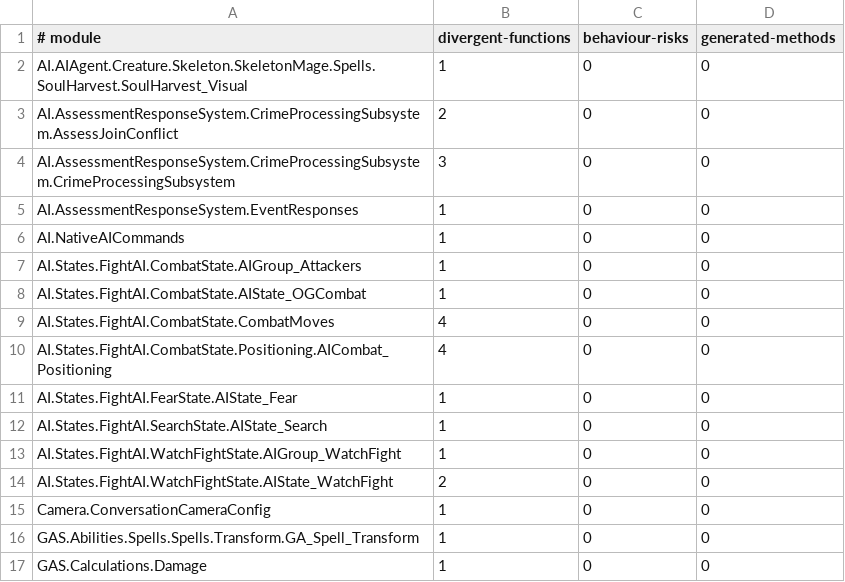
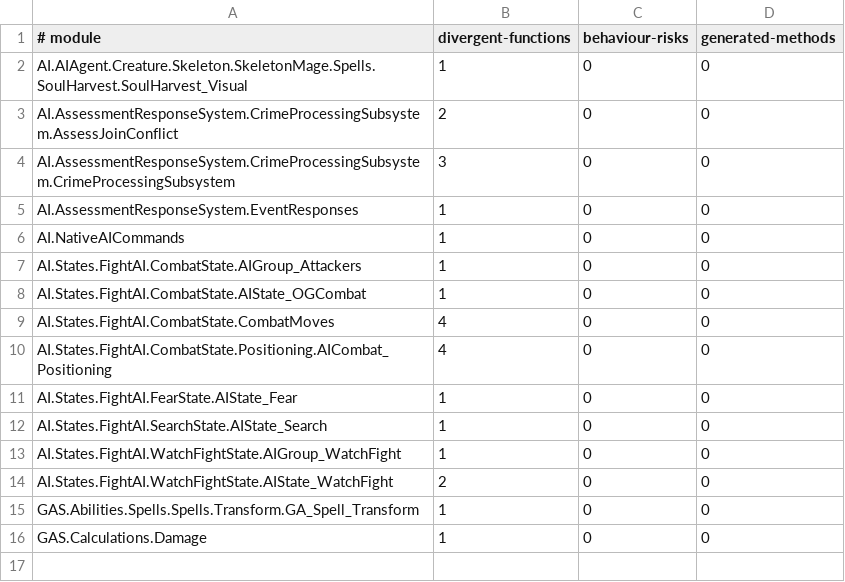
Before and after one commit to dh0er/gore, a TSV file: crates/gore-as/assets/byte-faithfulness/g1r-steam-24878692.tsv, drawn as a sheet.

```diff
--- a/crates/gore-as/assets/byte-faithfulness/g1r-steam-24878692.tsv
+++ b/crates/gore-as/assets/byte-faithfulness/g1r-steam-24878692.tsv
@@ -14,3 +14,2 @@ AI.States.FightAI.WatchFightState.AIGroup_WatchFight	1	0	0
 AI.States.FightAI.WatchFightState.AIState_WatchFight	2	0	0
-Camera.ConversationCameraConfig	1	0	0
 GAS.Abilities.Spells.Spells.Transform.GA_Spell_Transform	1	0	0
```
Also changed, not shown: 5 other files.
